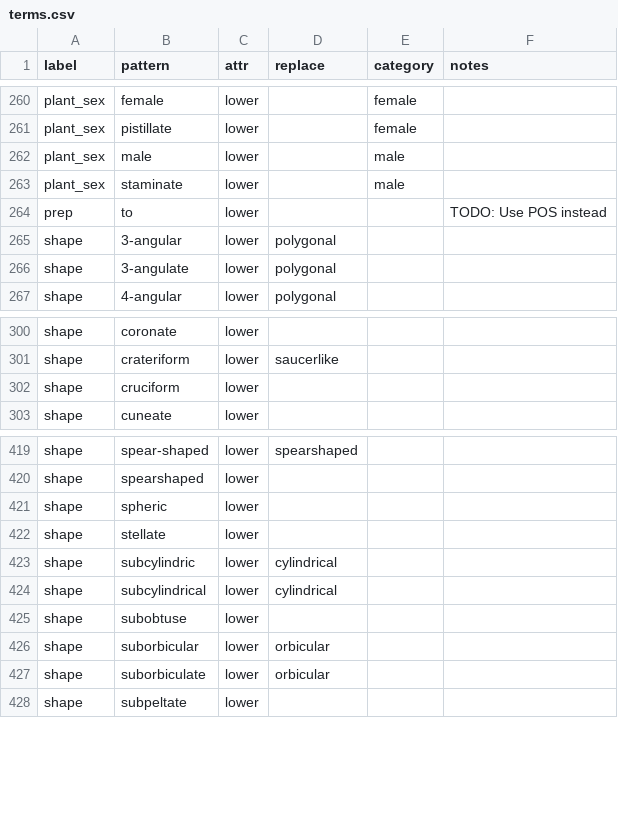
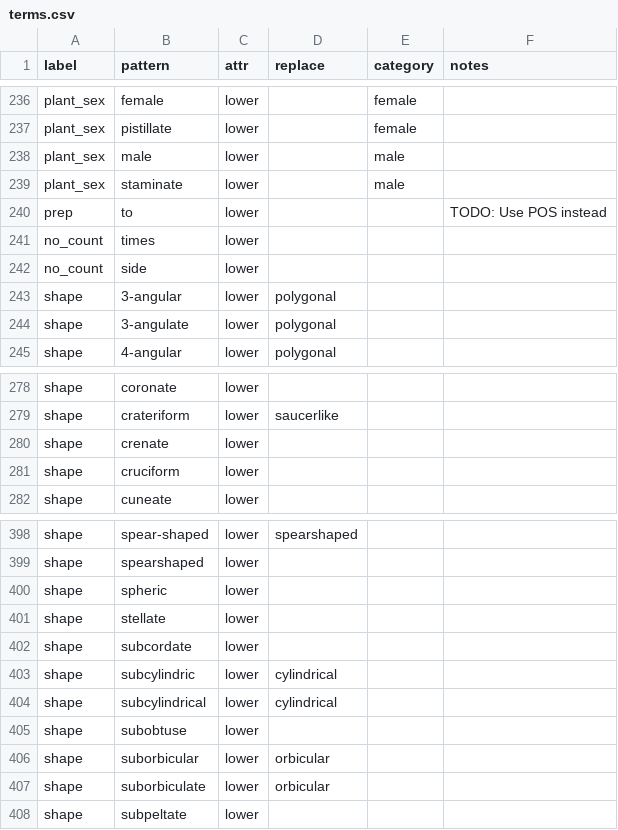
Before and after one commit to rafelafrance/traiter_efloras, a CSV file: data/terms.csv, drawn as a sheet; only a part is shown, gaps mark what is left out; the diff covers the shown part only.

```diff
--- a/data/terms.csv
+++ b/data/terms.csv
@@ -264,2 +240,4 @@ plant_sex,staminate,lower,,male,
 prep,to,lower,,,TODO: Use POS instead
+no_count,times,lower,,,
+no_count,side,lower,,,
 shape,3-angular,lower,polygonal,,
@@ -301,2 +279,3 @@ shape,coronate,lower,,,
 shape,crateriform,lower,saucerlike,,
+shape,crenate,lower,,,
 shape,cruciform,lower,,,
@@ -422,2 +401,3 @@ shape,spheric,lower,,,
 shape,stellate,lower,,,
+shape,subcordate,lower,,,
 shape,subcylindric,lower,cylindrical,,
```
Also changed, not shown: 3 added rows, 27 removed rows and 2 edited cells elsewhere in this file, 14 other files.
